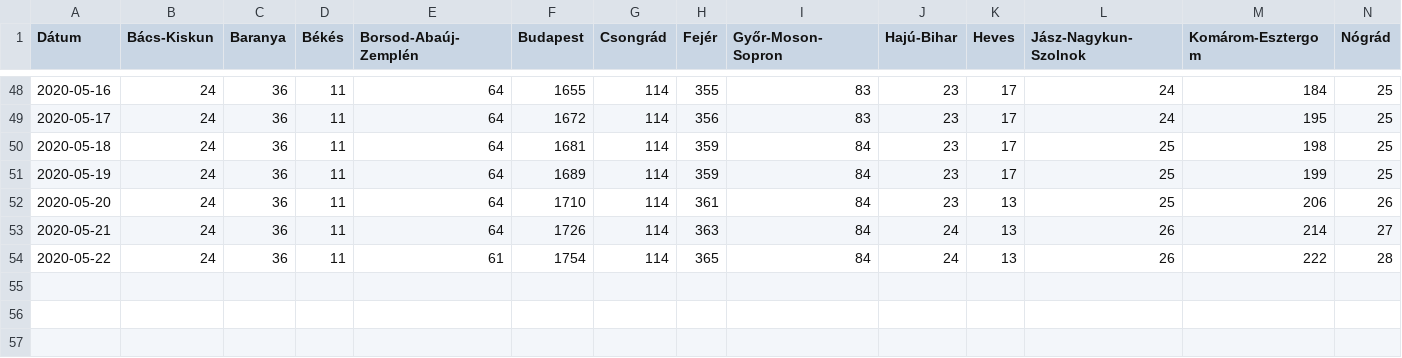
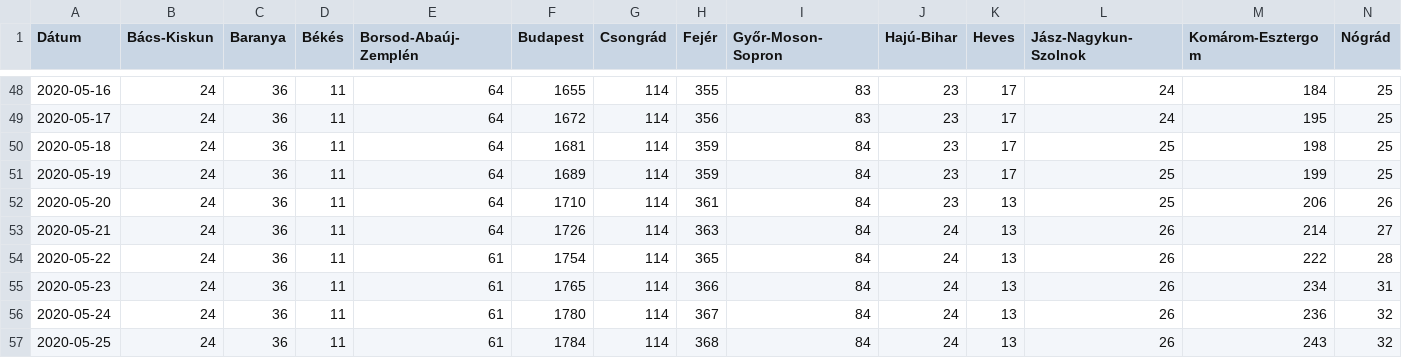
Before and after one commit to sanbrock/covid19, a CSV file: datafile.csv, drawn as a sheet; only a part is shown, gaps mark what is left out; rows hold the shown columns only; the diff names each change by its address in the sheet, - before the commit and + after, or states it on an @@ line.

Commit message:
update

```diff
--- a/datafile.csv
+++ b/datafile.csv
+row 55: 2020-05-23 | 24 | 36 | 11 | 61 | 1765 | 114 | 366 | 84 | 24 | 13 | 26 | 234 | 31
+row 56: 2020-05-24 | 24 | 36 | 11 | 61 | 1780 | 114 | 367 | 84 | 24 | 13 | 26 | 236 | 32
+row 57: 2020-05-25 | 24 | 36 | 11 | 61 | 1784 | 114 | 368 | 84 | 24 | 13 | 26 | 243 | 32
```
